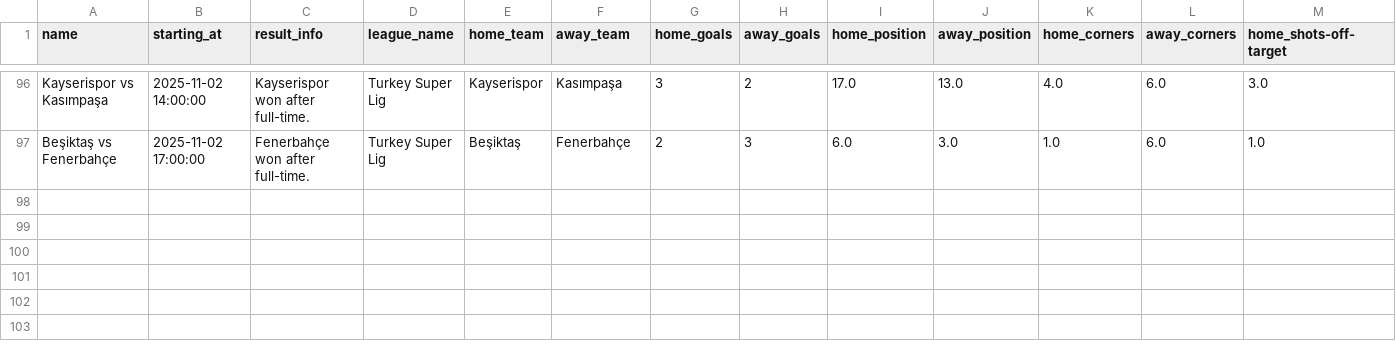
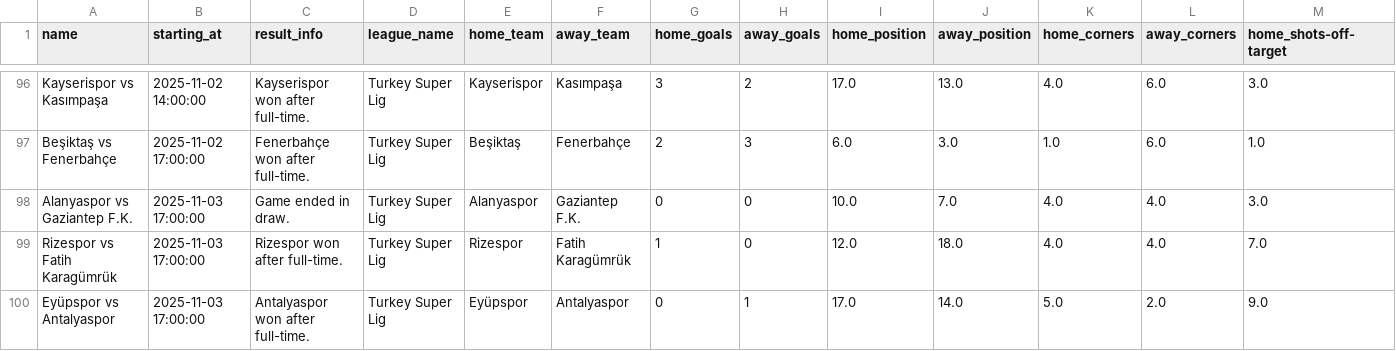
Before and after one commit to Skedaddle3678/data, a CSV file: data/season_2025_pes/ligas/Turkey_Super_Lig_2025-2026.csv, drawn as a sheet; only a part is shown, gaps mark what is left out; rows hold the shown columns only; the diff names each change by its address in the sheet, - before the commit and + after, or states it on an @@ line.

Commit message:
Atualizando data/season_2025_pes/ligas/Turkey_Super_Lig_2025-2026.csv via script

```diff
--- a/data/season_2025_pes/ligas/Turkey_Super_Lig_2025-2026.csv
+++ b/data/season_2025_pes/ligas/Turkey_Super_Lig_2025-2026.csv
+row 98: Alanyaspor vs Gaziantep F.K. | 2025-11-03 17:00:00 | Game ended in draw. | Turkey Super Lig | Alanyaspor | Gaziantep F.K. | 0 | 0 | 10.0 | 7.0 | 4.0 | 4.0 | 3.0
+row 99: Rizespor vs Fatih Karagümrük | 2025-11-03 17:00:00 | Rizespor won after full-time. | Turkey Super Lig | Rizespor | Fatih Karagümrük | 1 | 0 | 12.0 | 18.0 | 4.0 | 4.0 | 7.0
+row 100: Eyüpspor vs Antalyaspor | 2025-11-03 17:00:00 | Antalyaspor won after full-time. | Turkey Super Lig | Eyüpspor | Antalyaspor | 0 | 1 | 17.0 | 14.0 | 5.0 | 2.0 | 9.0
```
